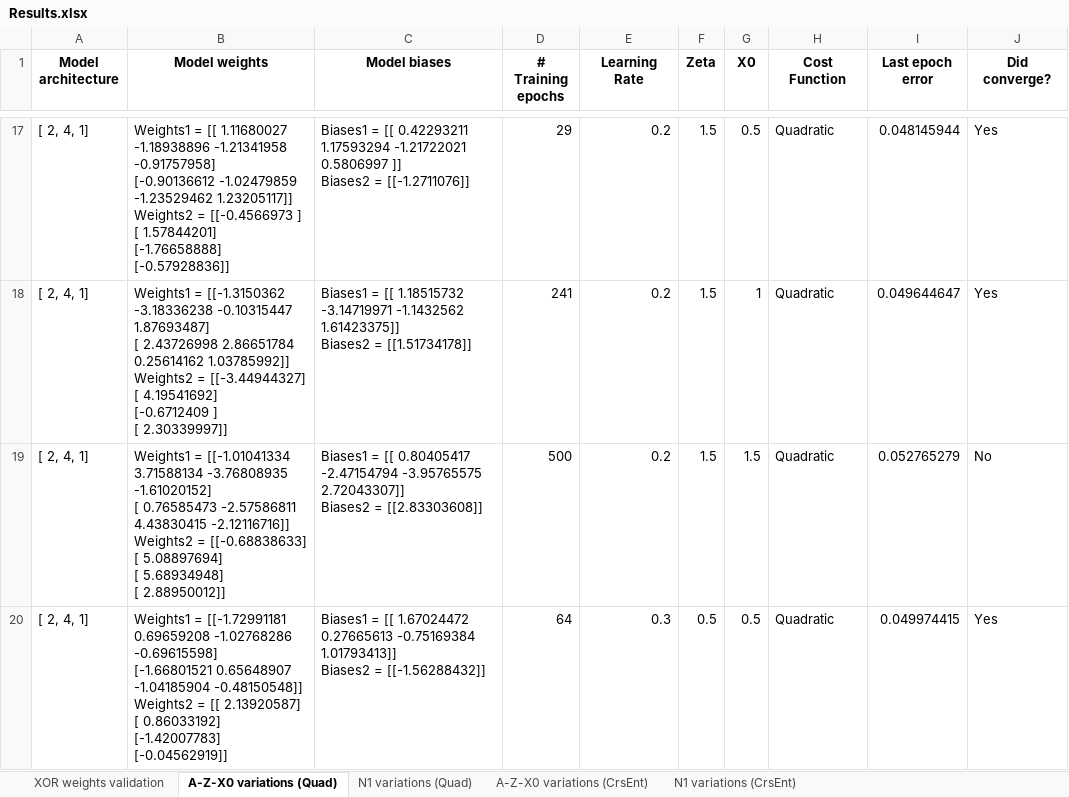
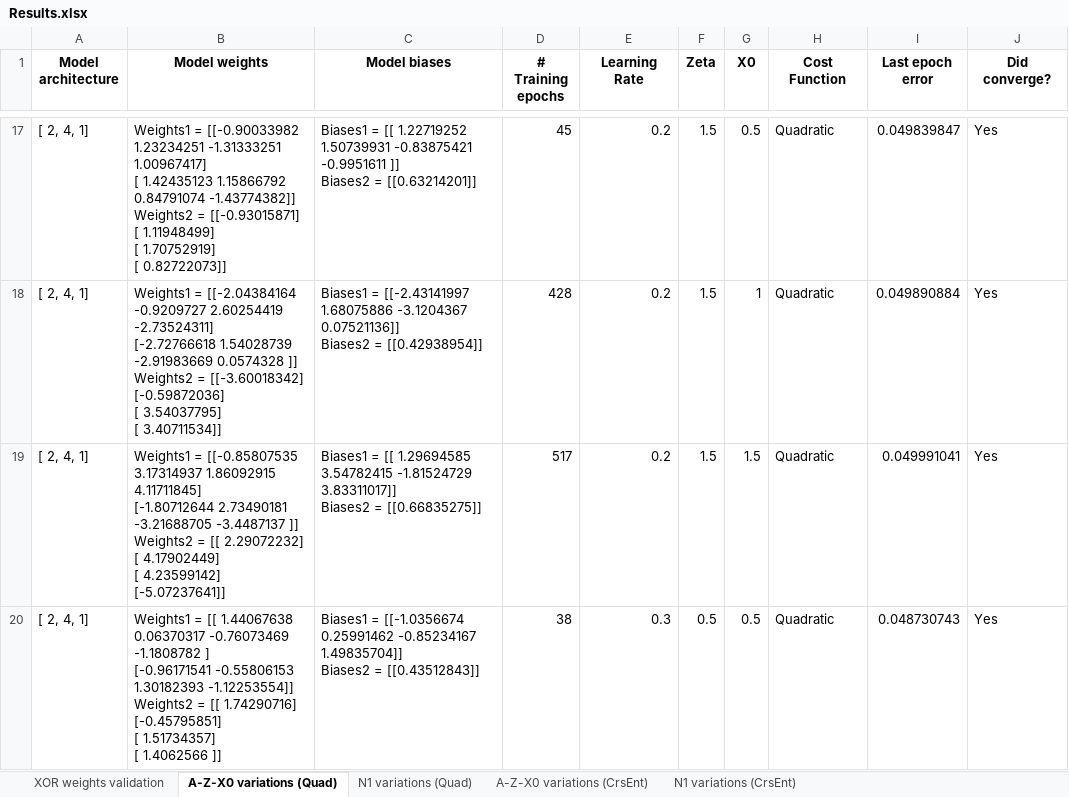
Before and after one commit to abe-shek/NN_CS6673, an Excel workbook: Results.xlsx, sheet A-Z-X0 variations (Quad), drawn as a sheet; only a part is shown, gaps mark what is left out; values as stored, in another font and other column widths than the file's, no borders; ↵ is a line break in a cell; the diff covers the shown part only; the diff names each change by its address in the sheet, - before the commit and + after, or states it on an @@ line.

Commit message:
changed max_epochs to 700

```diff
--- a/Results.xlsx (sheet A-Z-X0 variations (Quad))
+++ b/Results.xlsx (sheet A-Z-X0 variations (Quad))
-B17 (Model weights): Weights1 = [[ 1.11680027 -1.18938896 -1.21341958 -0.91757958] ↵ [-0.90136612 -1.02479859 -1.23529462 1.23205117]] ↵ Weights2 = [[-0.4566973 ] ↵ [ 1.57844201] ↵ [-1.76658888] ↵ [-0.57928836]]
+B17 (Model weights): Weights1 = [[-0.90033982 1.23234251 -1.31333251 1.00967417] ↵ [ 1.42435123 1.15866792 0.84791074 -1.43774382]] ↵ Weights2 = [[-0.93015871] ↵ [ 1.11948499] ↵ [ 1.70752919] ↵ [ 0.82722073]]
-C17 (Model biases): …= [[ 0.42293211 1.17593294 -1.21722021 0.5806997 ]] ↵ Biases2 = [[-1.2711076]]
+C17 (Model biases): …= [[ 1.22719252 1.50739931 -0.83875421 -0.9951611 ]] ↵ Biases2 = [[0.63214201]]
-D17 (# Training epochs): 29
+D17 (# Training epochs): 45
-I17 (Last epoch error): 0.048145944
+I17 (Last epoch error): 0.049839847
-B18 (Model weights): Weights1 = [[-1.3150362 -3.18336238 -0.10315447 1.87693487] ↵ [ 2.43726998 2.86651784 0.25614162 1.03785992]] ↵ Weights2 = [[-3.44944327] ↵ [ 4.19541692] ↵ [-0.6712409 ] ↵ [ 2.30339997]]
+B18 (Model weights): Weights1 = [[-2.04384164 -0.9209727 2.60254419 -2.73524311] ↵ [-2.72766618 1.54028739 -2.91983669 0.0574328 ]] ↵ Weights2 = [[-3.60018342] ↵ [-0.59872036] ↵ [ 3.54037795] ↵ [ 3.40711534]]
-C18 (Model biases): Biases1 = [[ 1.18515732 -3.14719971 -1.1432562 1.61423375]] ↵ Biases2 = [[1.51734178]]
+C18 (Model biases): Biases1 = [[-2.43141997 1.68075886 -3.1204367 0.07521136]] ↵ Biases2 = [[0.42938954]]
-D18 (# Training epochs): 241
+D18 (# Training epochs): 428
-I18 (Last epoch error): 0.049644647
+I18 (Last epoch error): 0.049890884
-B19 (Model weights): Weights1 = [[-1.01041334 3.71588134 -3.76808935 -1.61020152] ↵ [ 0.76585473 -2.57586811 4.43830415 -2.12116716]] ↵ Weights2 = [[-0.68838633] ↵ [ 5.08897694] ↵ [ 5.68934948] ↵ [ 2.88950012]]
+B19 (Model weights): Weights1 = [[-0.85807535 3.17314937 1.86092915 4.11711845] ↵ [-1.80712644 2.73490181 -3.21688705 -3.4487137 ]] ↵ Weights2 = [[ 2.29072232] ↵ [ 4.17902449] ↵ [ 4.23599142] ↵ [-5.07237641]]
-C19 (Model biases): …= [[ 0.80405417 -2.47154794 -3.95765575 2.72043307]] ↵ Biases2 = [[2.83303608]]
+C19 (Model biases): …= [[ 1.29694585 3.54782415 -1.81524729 3.83311017]] ↵ Biases2 = [[0.66835275]]
-D19 (# Training epochs): 500
+D19 (# Training epochs): 517
-I19 (Last epoch error): 0.052765279
+I19 (Last epoch error): 0.049991041
-J19 (Did converge?): No
+J19 (Did converge?): Yes
-B20 (Model weights): Weights1 = [[-1.72991181 0.69659208 -1.02768286 -0.69615598] ↵ [-1.66801521 0.65648907 -1.04185904 -0.48150548]] ↵ Weights2 = [[ 2.13920587] ↵ [ 0.86033192] ↵ [-1.42007783] ↵ [-0.04562919]]
+B20 (Model weights): Weights1 = [[ 1.44067638 0.06370317 -0.76073469 -1.1808782 ] ↵ [-0.96171541 -0.55806153 1.30182393 -1.12253554]] ↵ Weights2 = [[ 1.74290716] ↵ [-0.45795851] ↵ [ 1.51734357] ↵ [ 1.4062566 ]]
-C20 (Model biases): Biases1 = [[ 1.67024472 0.27665613 -0.75169384 1.01793413]] ↵ Biases2 = [[-1.56288432]]
+C20 (Model biases): Biases1 = [[-1.0356674 0.25991462 -0.85234167 1.49835704]] ↵ Biases2 = [[0.43512843]]
-D20 (# Training epochs): 64
+D20 (# Training epochs): 38
-I20 (Last epoch error): 0.049974415
+I20 (Last epoch error): 0.048730743
```
Also changed, not shown: 96 edited cells elsewhere in this sheet, sheet N1 variations (CrsEnt), sheet N1 variations (Quad), sheet A-Z-X0 variations (CrsEnt), 2 other files.
